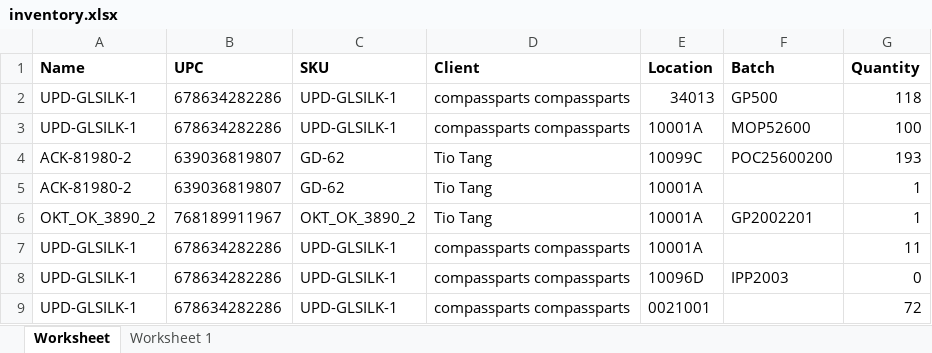
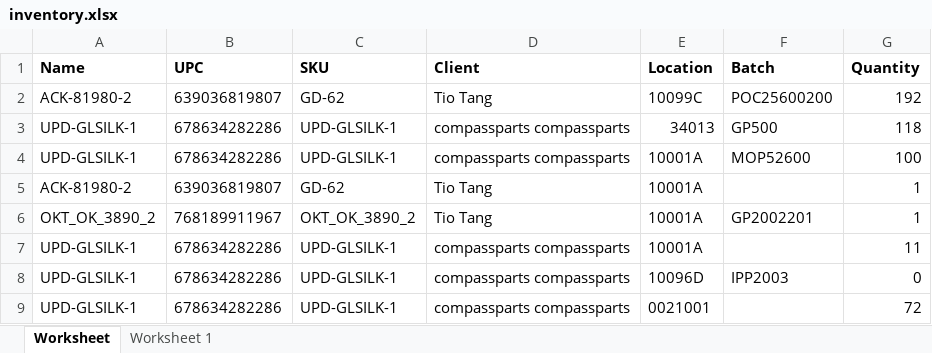
Before and after one commit to que2018/c3, an Excel workbook: admin/assets/file/export/inventory.xlsx, sheet Worksheet, drawn as a sheet; values as stored, in another font and other column widths than the file's, no borders; removed rows and columns are numbered as before the commit, all else as after; the diff names each change by its address in the sheet, - before the commit and + after, or states it on an @@ line.

```diff
--- a/admin/assets/file/export/inventory.xlsx (sheet Worksheet)
+++ b/admin/assets/file/export/inventory.xlsx (sheet Worksheet)
+row 2: ACK-81980-2 | 639036819807 | GD-62 | Tio Tang | 10099C | POC25600200 | 192
-row 4: ACK-81980-2 | 639036819807 | GD-62 | Tio Tang | 10099C | POC25600200 | 193
```
Also changed, not shown: 23 other files.
